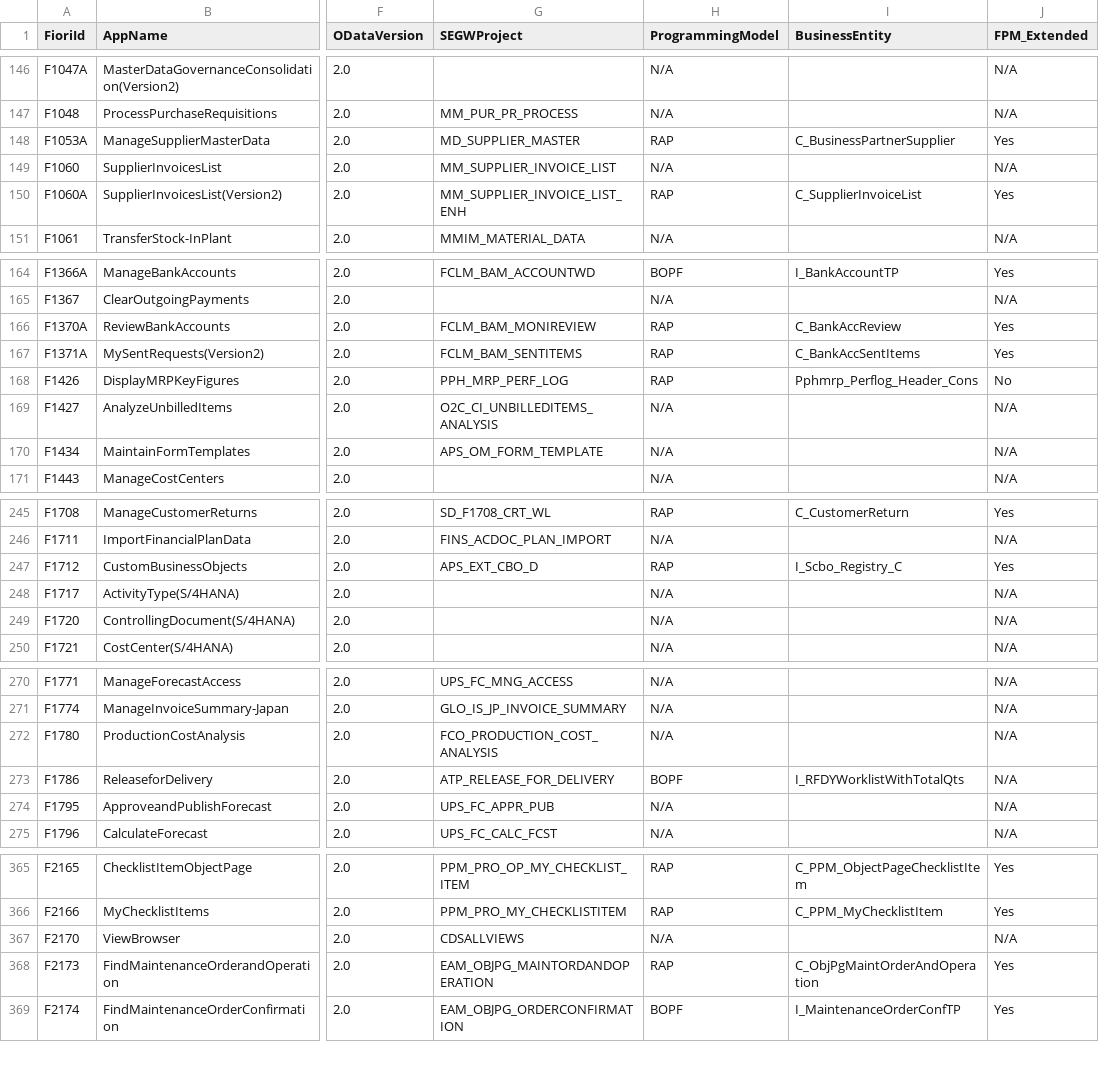
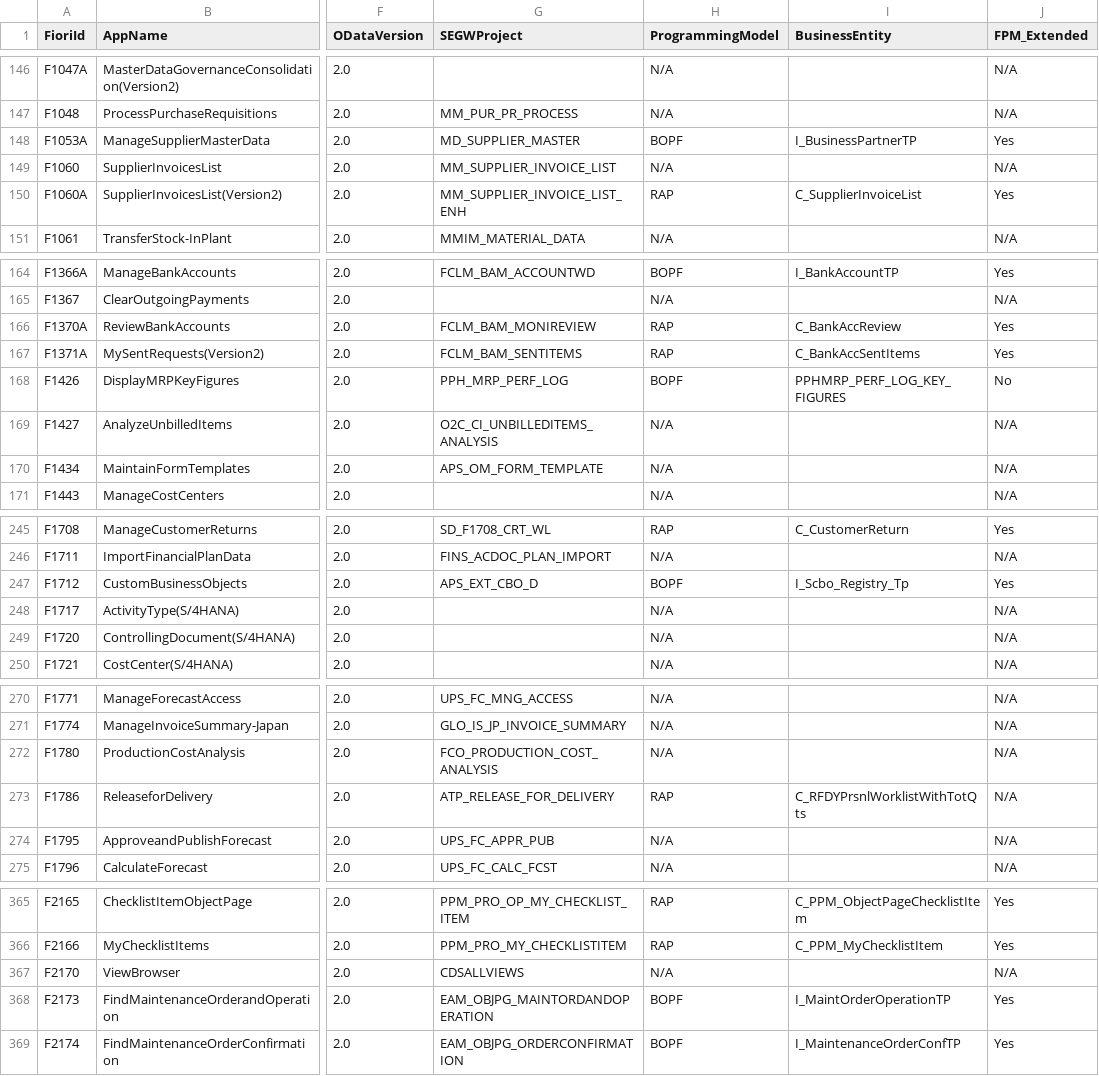
Before and after one commit to alespad/s4-fiori-model-analyzer, a CSV file: docs/data/FioriProgrammingModel_S4H2021FPS02.csv, drawn as a sheet; only a part is shown, gaps mark what is left out; the diff covers the shown part only; the diff names each change by its address in the sheet, - before the commit and + after, or states it on an @@ line.

```diff
--- a/docs/data/FioriProgrammingModel_S4H2021FPS02.csv
+++ b/docs/data/FioriProgrammingModel_S4H2021FPS02.csv
-H148 (ProgrammingModel): RAP
+H148 (ProgrammingModel): BOPF
-I148 (BusinessEntity): C_BusinessPartnerSupplier
+I148 (BusinessEntity): I_BusinessPartnerTP
-H168 (ProgrammingModel): RAP
+H168 (ProgrammingModel): BOPF
-I168 (BusinessEntity): Pphmrp_Perflog_Header_Cons
+I168 (BusinessEntity): PPHMRP_PERF_LOG_KEY_FIGURES
-H247 (ProgrammingModel): RAP
+H247 (ProgrammingModel): BOPF
-I247 (BusinessEntity): I_Scbo_Registry_C
+I247 (BusinessEntity): I_Scbo_Registry_Tp
-H273 (ProgrammingModel): BOPF
+H273 (ProgrammingModel): RAP
-I273 (BusinessEntity): I_RFDYWorklistWithTotalQts
+I273 (BusinessEntity): C_RFDYPrsnlWorklistWithTotQts
-H368 (ProgrammingModel): RAP
+H368 (ProgrammingModel): BOPF
-I368 (BusinessEntity): C_ObjPgMaintOrderAndOperation
+I368 (BusinessEntity): I_MaintOrderOperationTP
```
Also changed, not shown: 15 edited cells elsewhere in this file, docs/data/FioriProgrammingModel_S4H2023FPS01.csv, docs/data/FioriProgrammingModel_S4H2023FPS03.csv, 3 other files.
